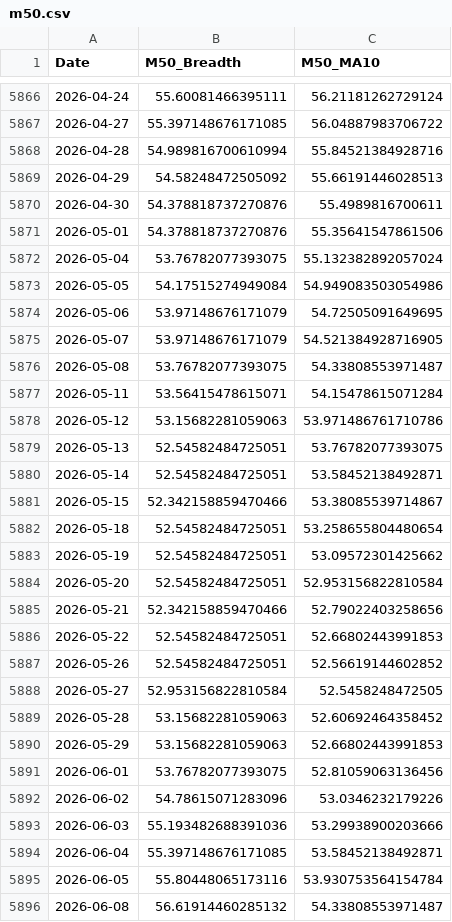
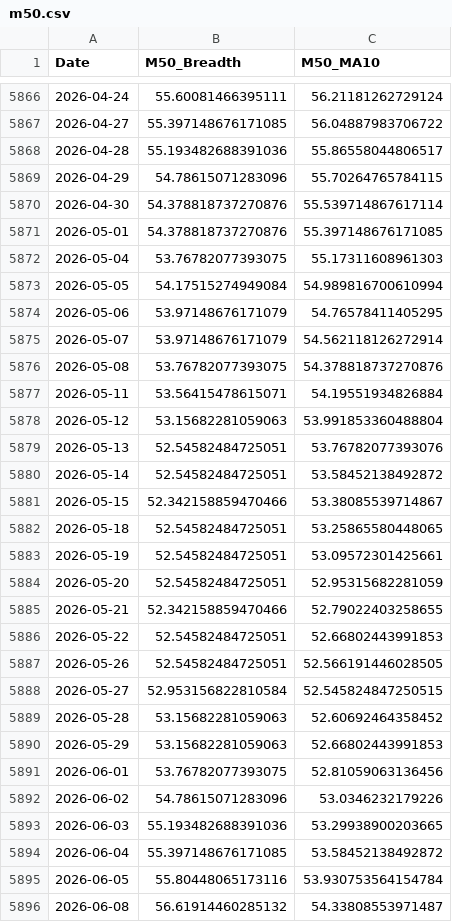
Before and after one commit to aljalajelab/market-dashboard, a CSV file: data/m50.csv, drawn as a sheet; only a part is shown, gaps mark what is left out; the diff covers the shown part only.

```diff
--- a/data/m50.csv
+++ b/data/m50.csv
@@ -5867,23 +5867,23 @@ Date,M50_Breadth,M50_MA10
 2026-04-27,55.397148676171085,56.04887983706722
-2026-04-28,54.989816700610994,55.84521384928716
-2026-04-29,54.58248472505092,55.66191446028513
-2026-04-30,54.378818737270876,55.4989816700611
-2026-05-01,54.378818737270876,55.35641547861506
-2026-05-04,53.76782077393075,55.132382892057024
-2026-05-05,54.17515274949084,54.949083503054986
-2026-05-06,53.97148676171079,54.72505091649695
-2026-05-07,53.97148676171079,54.521384928716905
-2026-05-08,53.76782077393075,54.33808553971487
-2026-05-11,53.56415478615071,54.15478615071284
-2026-05-12,53.15682281059063,53.971486761710786
-2026-05-13,52.54582484725051,53.76782077393075
-2026-05-14,52.54582484725051,53.58452138492871
+2026-04-28,55.193482688391036,55.86558044806517
+2026-04-29,54.78615071283096,55.70264765784115
+2026-04-30,54.378818737270876,55.539714867617114
+2026-05-01,54.378818737270876,55.397148676171085
+2026-05-04,53.76782077393075,55.17311608961303
+2026-05-05,54.17515274949084,54.989816700610994
+2026-05-06,53.97148676171079,54.76578411405295
+2026-05-07,53.97148676171079,54.562118126272914
+2026-05-08,53.76782077393075,54.378818737270876
+2026-05-11,53.56415478615071,54.19551934826884
+2026-05-12,53.15682281059063,53.991853360488804
+2026-05-13,52.54582484725051,53.76782077393076
+2026-05-14,52.54582484725051,53.58452138492872
 2026-05-15,52.342158859470466,53.38085539714867
-2026-05-18,52.54582484725051,53.258655804480654
-2026-05-19,52.54582484725051,53.09572301425662
-2026-05-20,52.54582484725051,52.953156822810584
-2026-05-21,52.342158859470466,52.79022403258656
+2026-05-18,52.54582484725051,53.25865580448065
+2026-05-19,52.54582484725051,53.09572301425661
+2026-05-20,52.54582484725051,52.95315682281059
+2026-05-21,52.342158859470466,52.79022403258655
 2026-05-22,52.54582484725051,52.66802443991853
-2026-05-26,52.54582484725051,52.56619144602852
-2026-05-27,52.953156822810584,52.5458248472505
+2026-05-26,52.54582484725051,52.566191446028505
+2026-05-27,52.953156822810584,52.545824847250515
 2026-05-28,53.15682281059063,52.60692464358452
@@ -5892,4 +5892,4 @@ Date,M50_Breadth,M50_MA10
 2026-06-02,54.78615071283096,53.0346232179226
-2026-06-03,55.193482688391036,53.29938900203666
-2026-06-04,55.397148676171085,53.58452138492871
+2026-06-03,55.193482688391036,53.29938900203665
+2026-06-04,55.397148676171085,53.58452138492872
 2026-06-05,55.80448065173116,53.930753564154784
```
Also changed, not shown: 1 added row and 41 edited cells elsewhere in this file, data/m21.csv, data/regime.csv, 13 other files.
